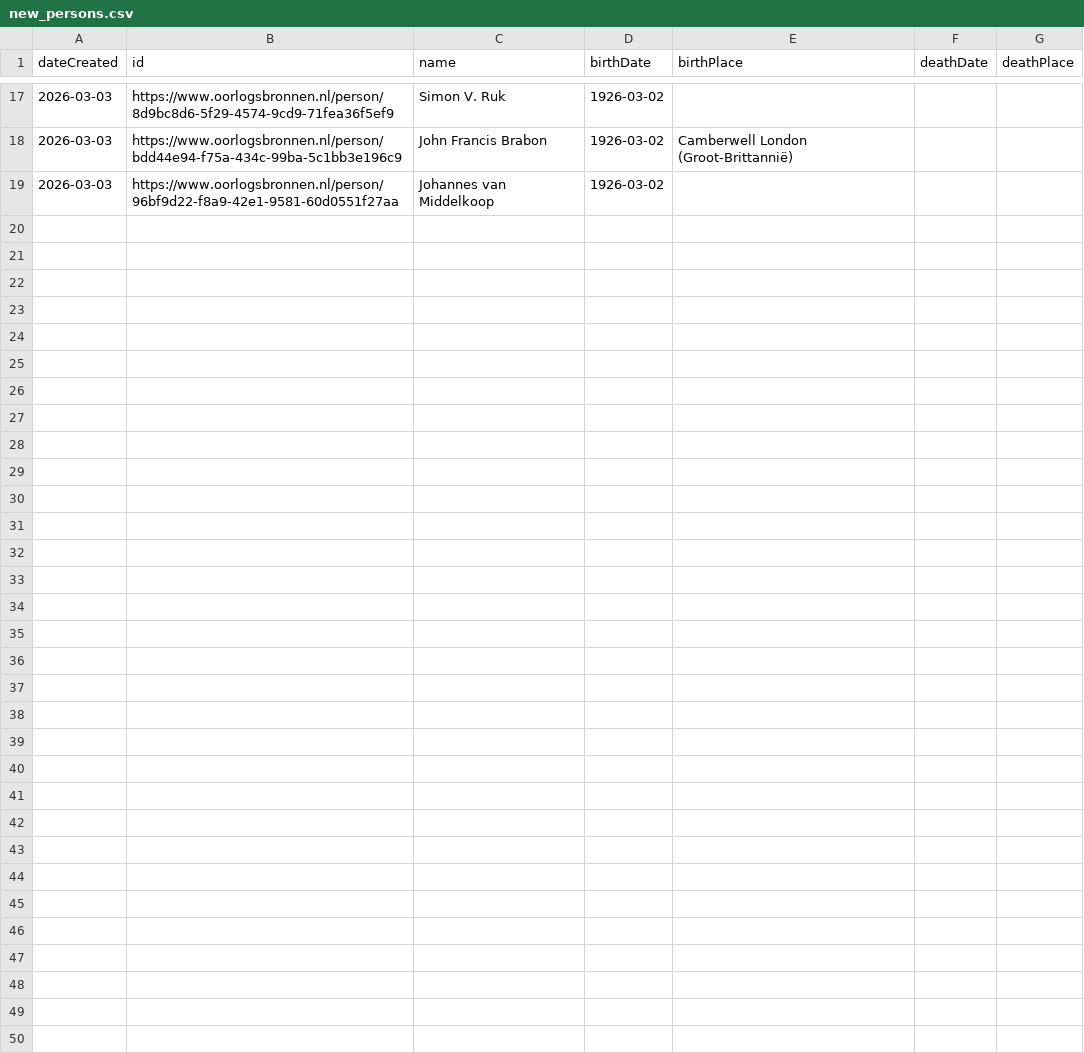
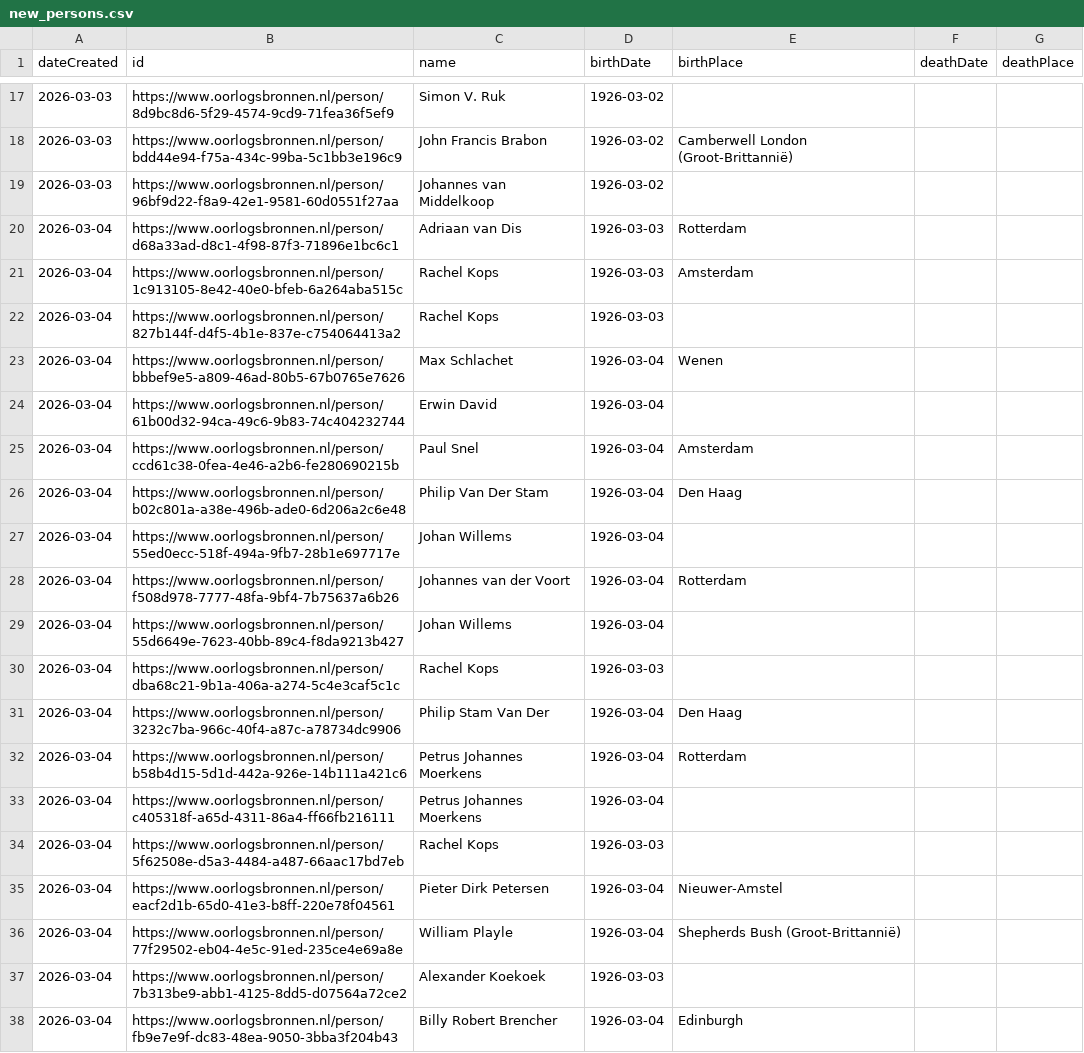
Before and after one commit to Oorlogsbronnen/collectierapportage, a CSV file: data/new_persons.csv, drawn as a sheet; only a part is shown, gaps mark what is left out; the diff covers the shown part only; the diff names each change by its address in the sheet, - before the commit and + after, or states it on an @@ line.

```diff
--- a/data/new_persons.csv
+++ b/data/new_persons.csv
+row 20: 2026-03-04 | https://www.oorlogsbronnen.nl/person/d68a33ad-d8c1-4f98-87f3-71896e1bc6c1 | Adriaan van Dis | 1926-03-03 | Rotterdam
+row 21: 2026-03-04 | https://www.oorlogsbronnen.nl/person/1c913105-8e42-40e0-bfeb-6a264aba515c | Rachel Kops | 1926-03-03 | Amsterdam
+row 22: 2026-03-04 | https://www.oorlogsbronnen.nl/person/827b144f-d4f5-4b1e-837e-c754064413a2 | Rachel Kops | 1926-03-03
+row 23: 2026-03-04 | https://www.oorlogsbronnen.nl/person/bbbef9e5-a809-46ad-80b5-67b0765e7626 | Max Schlachet | 1926-03-04 | Wenen
+row 24: 2026-03-04 | https://www.oorlogsbronnen.nl/person/61b00d32-94ca-49c6-9b83-74c404232744 | Erwin David | 1926-03-04
+row 25: 2026-03-04 | https://www.oorlogsbronnen.nl/person/ccd61c38-0fea-4e46-a2b6-fe280690215b | Paul Snel | 1926-03-04 | Amsterdam
+row 26: 2026-03-04 | https://www.oorlogsbronnen.nl/person/b02c801a-a38e-496b-ade0-6d206a2c6e48 | Philip Van Der Stam | 1926-03-04 | Den Haag
+row 27: 2026-03-04 | https://www.oorlogsbronnen.nl/person/55ed0ecc-518f-494a-9fb7-28b1e697717e | Johan Willems | 1926-03-04
+row 28: 2026-03-04 | https://www.oorlogsbronnen.nl/person/f508d978-7777-48fa-9bf4-7b75637a6b26 | Johannes van der Voort | 1926-03-04 | Rotterdam
+row 29: 2026-03-04 | https://www.oorlogsbronnen.nl/person/55d6649e-7623-40bb-89c4-f8da9213b427 | Johan Willems | 1926-03-04
+row 30: 2026-03-04 | https://www.oorlogsbronnen.nl/person/dba68c21-9b1a-406a-a274-5c4e3caf5c1c | Rachel Kops | 1926-03-03
+row 31: 2026-03-04 | https://www.oorlogsbronnen.nl/person/3232c7ba-966c-40f4-a87c-a78734dc9906 | Philip Stam Van Der | 1926-03-04 | Den Haag
+row 32: 2026-03-04 | https://www.oorlogsbronnen.nl/person/b58b4d15-5d1d-442a-926e-14b111a421c6 | Petrus Johannes Moerkens | 1926-03-04 | Rotterdam
+row 33: 2026-03-04 | https://www.oorlogsbronnen.nl/person/c405318f-a65d-4311-86a4-ff66fb216111 | Petrus Johannes Moerkens | 1926-03-04
+row 34: 2026-03-04 | https://www.oorlogsbronnen.nl/person/5f62508e-d5a3-4484-a487-66aac17bd7eb | Rachel Kops | 1926-03-03
+row 35: 2026-03-04 | https://www.oorlogsbronnen.nl/person/eacf2d1b-65d0-41e3-b8ff-220e78f04561 | Pieter Dirk Petersen | 1926-03-04 | Nieuwer-Amstel
+row 36: 2026-03-04 | https://www.oorlogsbronnen.nl/person/77f29502-eb04-4e5c-91ed-235ce4e69a8e | William Playle | 1926-03-04 | Shepherds Bush (Groot-Brittannië)
+row 37: 2026-03-04 | https://www.oorlogsbronnen.nl/person/7b313be9-abb1-4125-8dd5-d07564a72ce2 | Alexander Koekoek | 1926-03-03
+row 38: 2026-03-04 | https://www.oorlogsbronnen.nl/person/fb9e7e9f-dc83-48ea-9050-3bba3f204b43 | Billy Robert Brencher | 1926-03-04 | Edinburgh
```
Also changed, not shown: 21 added rows elsewhere in this file.
